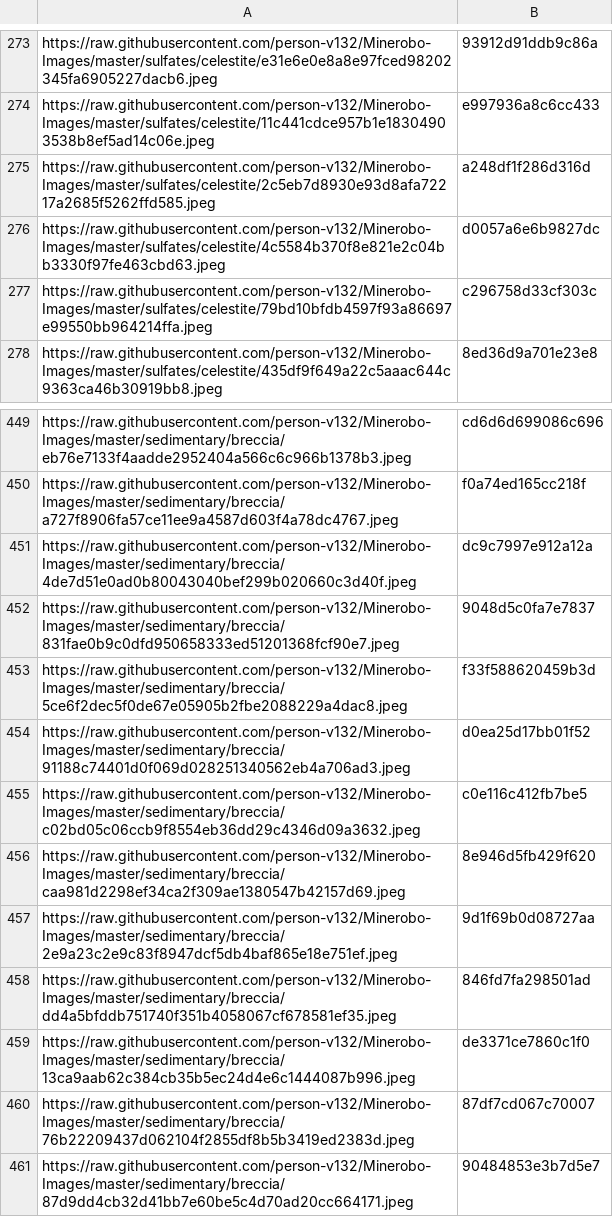
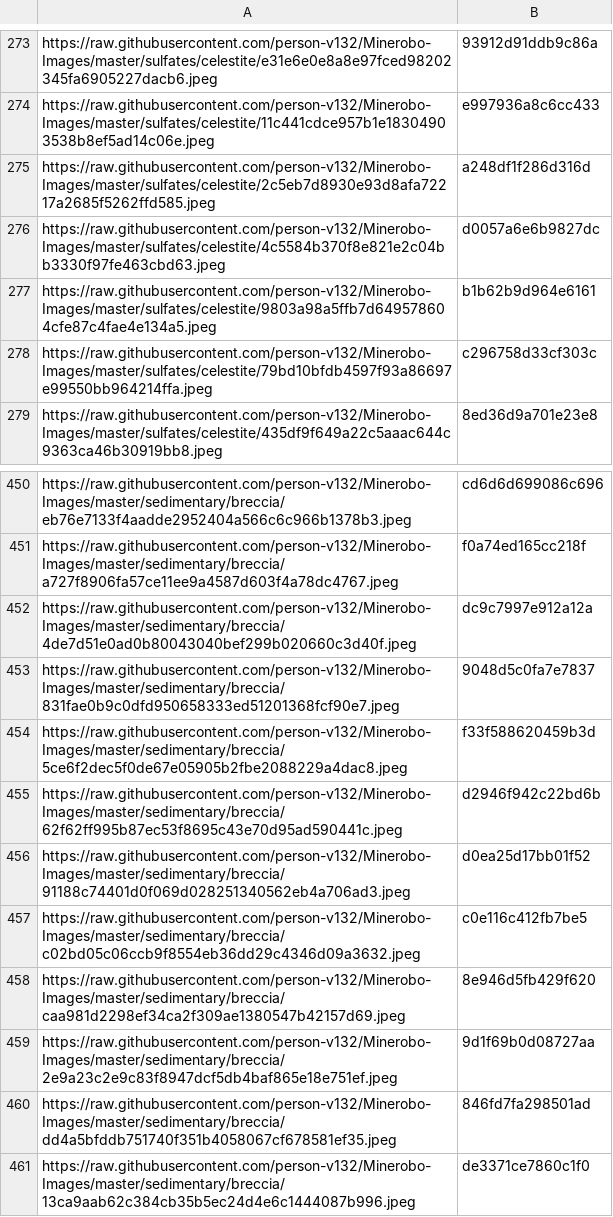
Before and after one commit to person-v132/Minerobo-Images, a CSV file: hashes.csv, drawn as a sheet; only a part is shown, gaps mark what is left out; the shorter side is filled out with more unchanged rows.

```diff
--- a/hashes.csv
+++ b/hashes.csv
@@ -276,2 +276,3 @@ https://raw.githubusercontent.com/person-v132/Minerobo-Images/master/sulfates/ce
 https://raw.githubusercontent.com/person-v132/Minerobo-Images/master/sulfates/celestite/4c5584b370f8e821e2c04bb3330f97fe463cbd63.jpeg,d0057a6e6b9827dc
+https://raw.githubusercontent.com/person-v132/Minerobo-Images/master/sulfates/celestite/9803a98a5ffb7d649578604cfe87c4fae4e134a5.jpeg,b1b62b9d964e6161
 https://raw.githubusercontent.com/person-v132/Minerobo-Images/master/sulfates/celestite/79bd10bfdb4597f93a86697e99550bb964214ffa.jpeg,c296758d33cf303c
@@ -453,2 +454,3 @@ https://raw.githubusercontent.com/person-v132/Minerobo-Images/master/sedimentary
 https://raw.githubusercontent.com/person-v132/Minerobo-Images/master/sedimentary/breccia/5ce6f2dec5f0de67e05905b2fbe2088229a4dac8.jpeg,f33f588620459b3d
+https://raw.githubusercontent.com/person-v132/Minerobo-Images/master/sedimentary/breccia/62f62ff995b87ec53f8695c43e70d95ad590441c.jpeg,d2946f942c22bd6b
 https://raw.githubusercontent.com/person-v132/Minerobo-Images/master/sedimentary/breccia/91188c74401d0f069d028251340562eb4a706ad3.jpeg,d0ea25d17bb01f52
```
